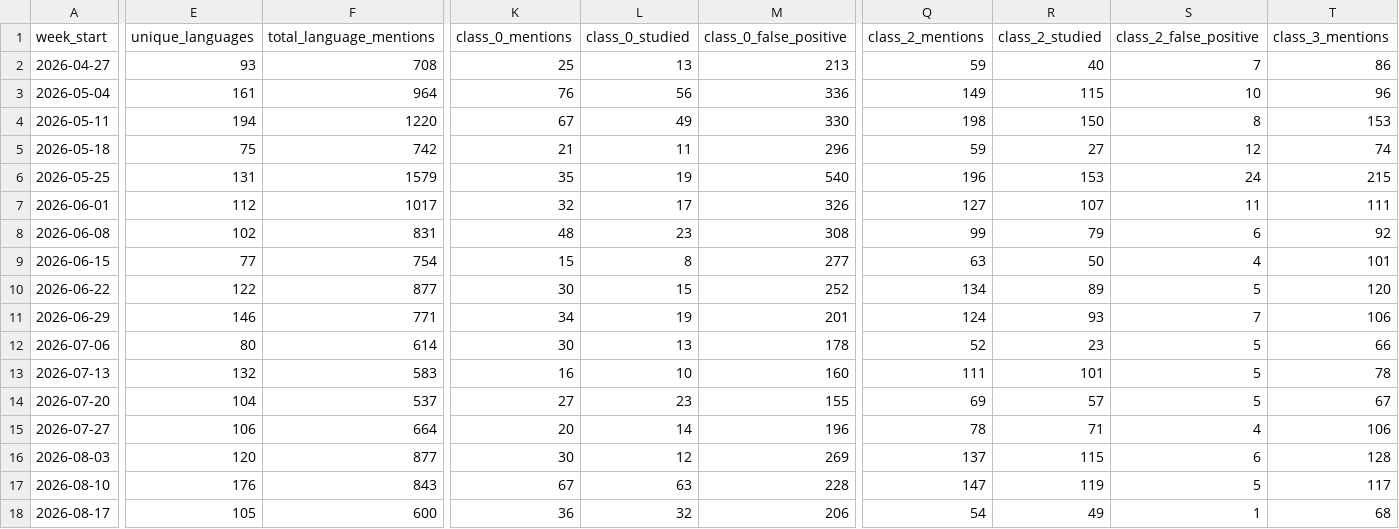
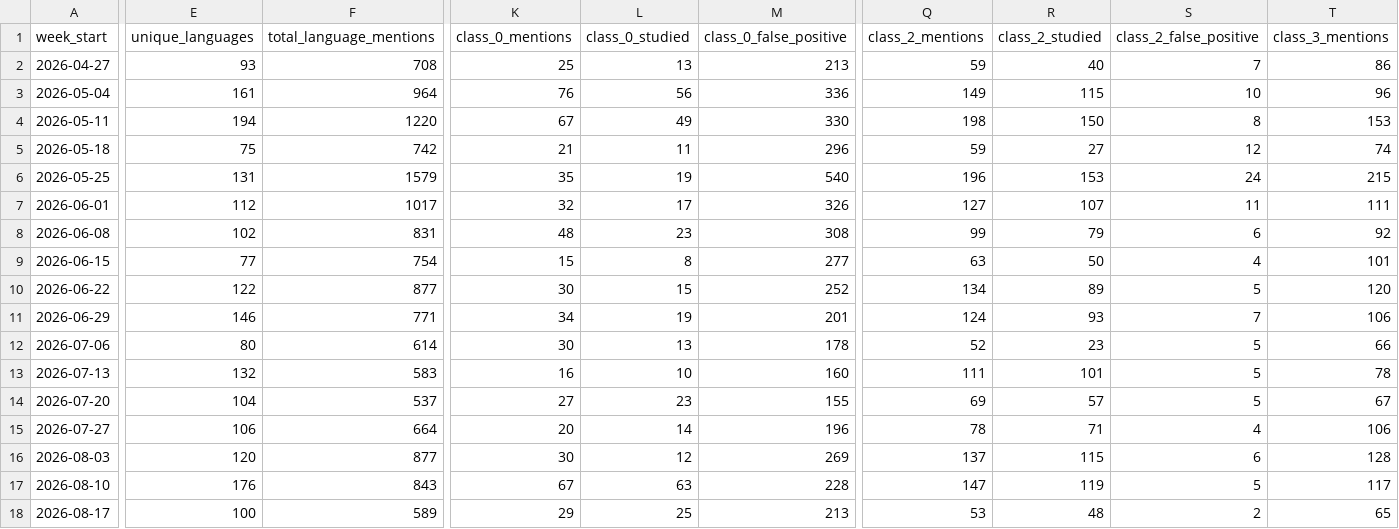
Before and after one commit to kavindu-w/langtrend, a CSV file: data/processed/weekly_summary.csv, drawn as a sheet; only a part is shown, gaps mark what is left out; the diff covers the shown part only; the diff names each change by its address in the sheet, - before the commit and + after, or states it on an @@ line.

```diff
--- a/data/processed/weekly_summary.csv
+++ b/data/processed/weekly_summary.csv
-E18 (unique_languages): 105
+E18 (unique_languages): 100
-F18 (total_language_mentions): 600
+F18 (total_language_mentions): 589
-K18 (class_0_mentions): 36
+K18 (class_0_mentions): 29
-L18 (class_0_studied): 32
+L18 (class_0_studied): 25
-M18 (class_0_false_positive): 206
+M18 (class_0_false_positive): 213
-Q18 (class_2_mentions): 54
+Q18 (class_2_mentions): 53
-R18 (class_2_studied): 49
+R18 (class_2_studied): 48
-S18 (class_2_false_positive): 1
+S18 (class_2_false_positive): 2
-T18 (class_3_mentions): 68
+T18 (class_3_mentions): 65
```
Also changed, not shown: 8 edited cells elsewhere in this file, 10 other files.
